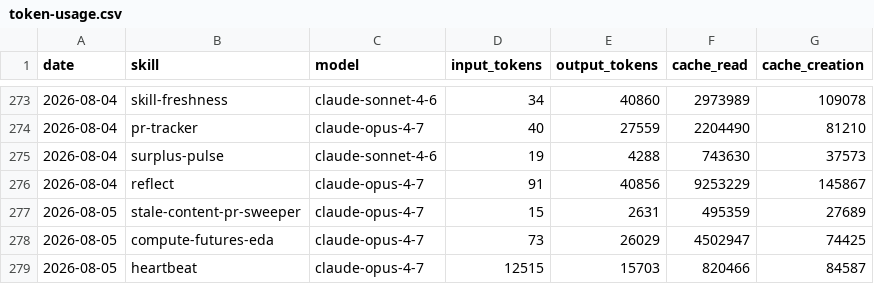
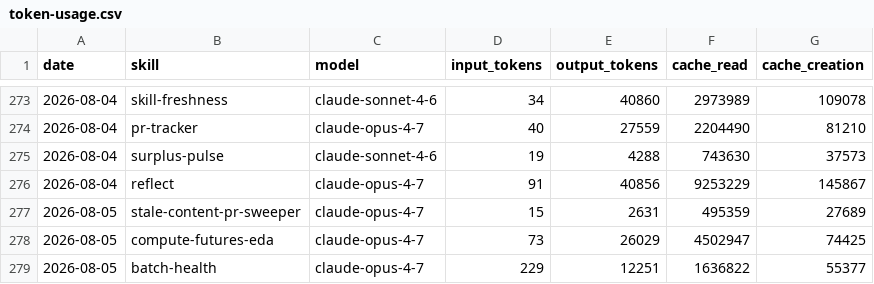
Before and after one commit to swarm-ai-research/aeon, a CSV file: memory/token-usage.csv, drawn as a sheet; only a part is shown, gaps mark what is left out.

Commit message:
chore(batch-health): auto-commit 2026-08-05

```diff
--- a/memory/token-usage.csv
+++ b/memory/token-usage.csv
@@ -278,2 +278,2 @@ date,skill,model,input_tokens,output_tokens,cache_read,cache_creation
 2026-08-05,compute-futures-eda,claude-opus-4-7,73,26029,4502947,74425
-2026-08-05,heartbeat,claude-opus-4-7,12515,15703,820466,84587
+2026-08-05,batch-health,claude-opus-4-7,229,12251,1636822,55377
```
Also changed, not shown: 7 other files.
